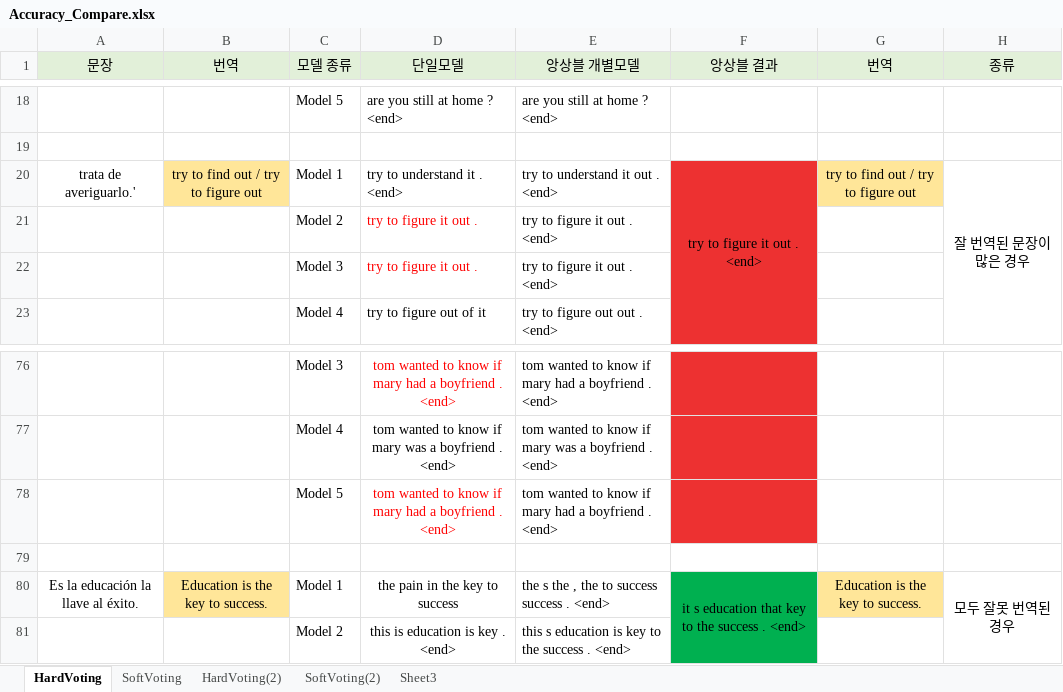
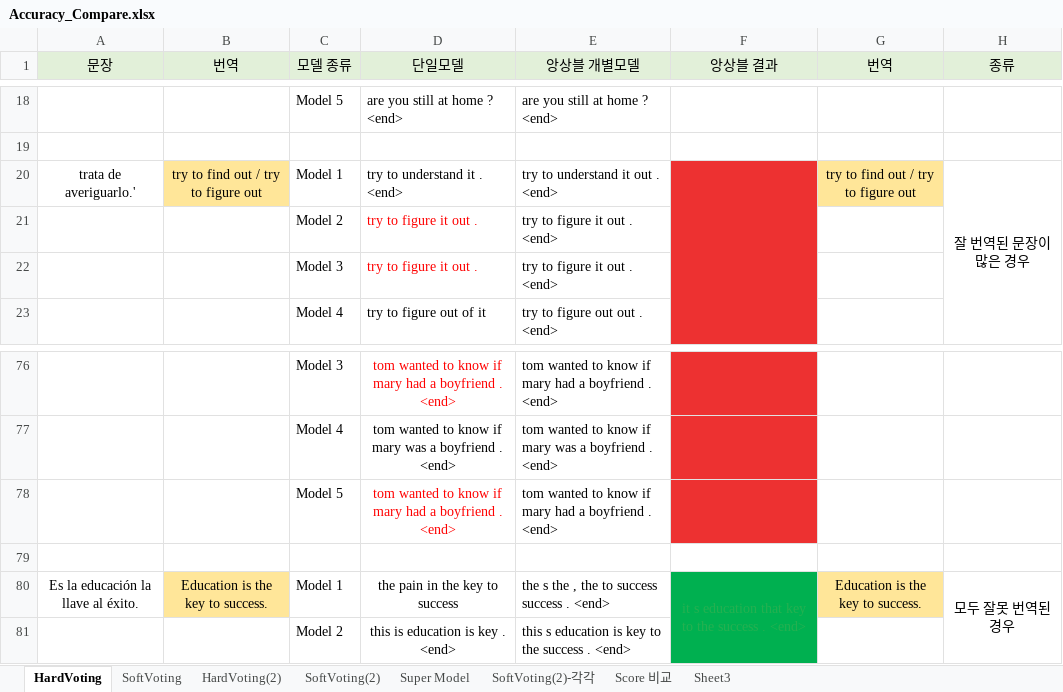
Before and after one commit to aaajeong/NMT-Ensemble-Study, an Excel workbook: Accuracy_Compare.xlsx, sheet HardVoting, drawn as a sheet; only a part is shown, gaps mark what is left out; values as stored, in another font and other column widths than the file's, no borders; the diff names each change by its address in the sheet, - before the commit and + after, or states it on an @@ line.

```diff
--- a/Accuracy_Compare.xlsx (sheet HardVoting)
+++ b/Accuracy_Compare.xlsx (sheet HardVoting)
+sheet tab: Super Model
+sheet tab: SoftVoting(2)-각각
+sheet tab: Score 비교
-F20 text colour: black
+F20 text colour: #ED3131
-F80 text colour: black
+F80 text colour: #25B050
```
Also changed, not shown: sheet HardVoting(2), sheet SoftVoting(2), sheet Sheet3, 1 other file.
